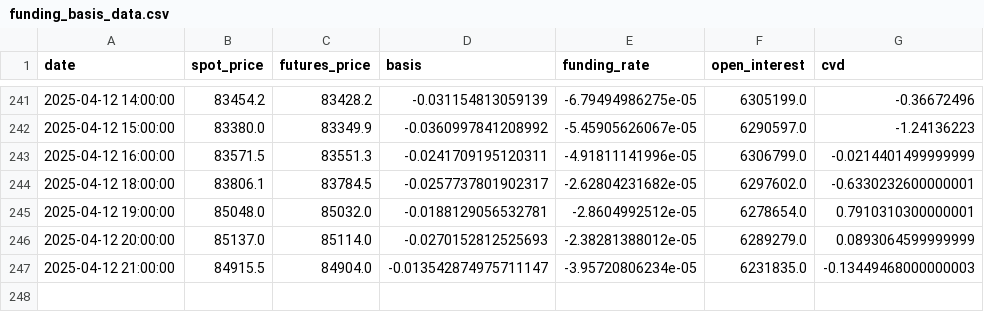
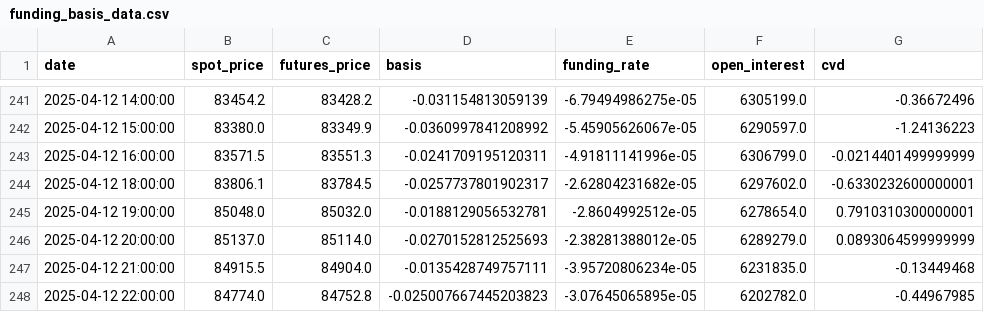
Before and after one commit to olzhas070701/BTC-Futures-Data, a CSV file: funding_basis_data.csv, drawn as a sheet; only a part is shown, gaps mark what is left out.

```diff
--- a/funding_basis_data.csv
+++ b/funding_basis_data.csv
@@ -246,2 +246,3 @@ date,spot_price,futures_price,basis,funding_rate,open_interest,cvd
 2025-04-12 20:00:00,85137.0,85114.0,-0.0270152812525693,-2.38281388012e-05,6289279.0,0.0893064599999999
-2025-04-12 21:00:00,84915.5,84904.0,-0.013542874975711147,-3.95720806234e-05,6231835.0,-0.13449468000000003
+2025-04-12 21:00:00,84915.5,84904.0,-0.0135428749757111,-3.95720806234e-05,6231835.0,-0.13449468
+2025-04-12 22:00:00,84774.0,84752.8,-0.025007667445203823,-3.07645065895e-05,6202782.0,-0.44967985
```
